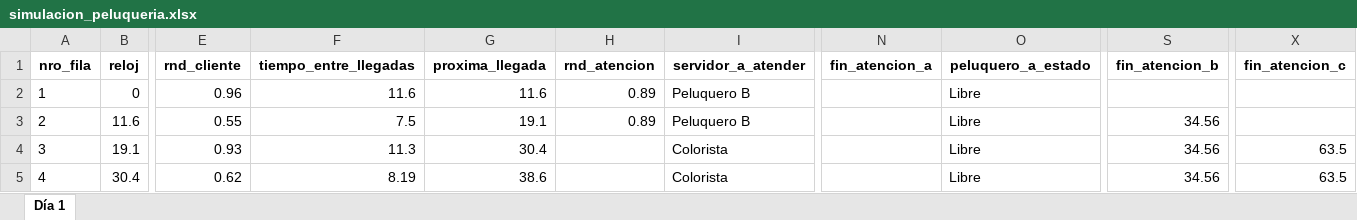
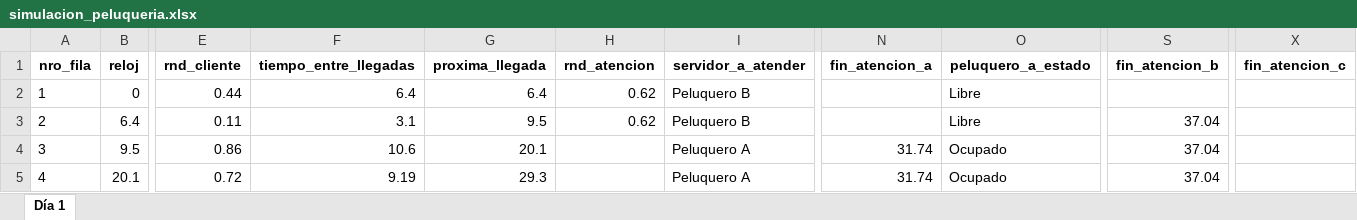
Before and after one commit to nicobarbosa21/TP4-SIM-G1-4K3, an Excel workbook: simulacion_peluqueria.xlsx, sheet Día 1, drawn as a sheet; only a part is shown, gaps mark what is left out; values as stored, in another font and other column widths than the file's, no borders; the diff covers the shown part only; the diff names each change by its address in the sheet, - before the commit and + after, or states it on an @@ line.

Commit message:
hay que arreglar el bug de procesamiento de eventos y el rnd de servidor

```diff
--- a/simulacion_peluqueria.xlsx (sheet Día 1)
+++ b/simulacion_peluqueria.xlsx (sheet Día 1)
-E2 (rnd_cliente): 0.96
+E2 (rnd_cliente): 0.44
-F2 (tiempo_entre_llegadas): 11.6
+F2 (tiempo_entre_llegadas): 6.4
-G2 (proxima_llegada): 11.6
+G2 (proxima_llegada): 6.4
-H2:H3 (rnd_atencion): 0.89
+H2:H3 (rnd_atencion): 0.62
-B3 (reloj): 11.6
+B3 (reloj): 6.4
-E3 (rnd_cliente): 0.55
+E3 (rnd_cliente): 0.11
-F3 (tiempo_entre_llegadas): 7.5
+F3 (tiempo_entre_llegadas): 3.1
-G3 (proxima_llegada): 19.1
+G3 (proxima_llegada): 9.5
-S3:S5 (fin_atencion_b): 34.56
+S3:S5 (fin_atencion_b): 37.04
-B4 (reloj): 19.1
+B4 (reloj): 9.5
-E4 (rnd_cliente): 0.93
+E4 (rnd_cliente): 0.86
-F4 (tiempo_entre_llegadas): 11.3
+F4 (tiempo_entre_llegadas): 10.6
-G4 (proxima_llegada): 30.4
+G4 (proxima_llegada): 20.1
-I4:I5 (servidor_a_atender): Colorista
+I4:I5 (servidor_a_atender): Peluquero A
-N4:N5 (fin_atencion_a): (empty)
+N4:N5 (fin_atencion_a): 31.74
-O4:O5 (peluquero_a_estado): Libre
+O4:O5 (peluquero_a_estado): Ocupado
-X4:X5 (fin_atencion_c): 63.5
+X4:X5 (fin_atencion_c): (empty)
-B5 (reloj): 30.4
+B5 (reloj): 20.1
-E5 (rnd_cliente): 0.62
+E5 (rnd_cliente): 0.72
-F5 (tiempo_entre_llegadas): 8.19
+F5 (tiempo_entre_llegadas): 9.19
-G5 (proxima_llegada): 38.6
+G5 (proxima_llegada): 29.3
```
Also changed, not shown: 155 edited cells elsewhere in this sheet, 5 other files.
